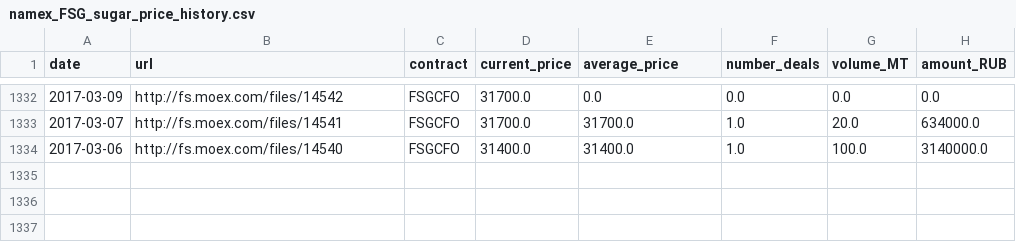
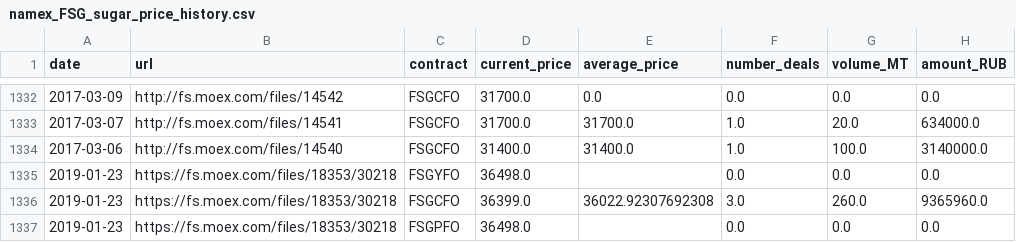
Before and after one commit to Potter-Gonchar/telegram-bot-namex, a CSV file: namex_FSG_sugar_price_history.csv, drawn as a sheet; only a part is shown, gaps mark what is left out.

Commit message:
Issue NOT sending correct data for last day
Command for updatening value of variable price_history was moved into loop  for update in updates['result']:

```diff
--- a/namex_FSG_sugar_price_history.csv
+++ b/namex_FSG_sugar_price_history.csv
@@ -1334 +1334,4 @@ date,url,contract,current_price,average_price,number_deals,volume_MT,amount_RUB
 2017-03-06,http://fs.moex.com/files/14540,FSGCFO,31400.0,31400.0,1.0,100.0,3140000.0
+2019-01-23,https://fs.moex.com/files/18353/30218,FSGYFO,36498.0,,0.0,0.0,0.0
+2019-01-23,https://fs.moex.com/files/18353/30218,FSGCFO,36399.0,36022.92307692308,3.0,260.0,9365960.0
+2019-01-23,https://fs.moex.com/files/18353/30218,FSGPFO,36498.0,,0.0,0.0,0.0
```
Also changed, not shown: 3 other files.
